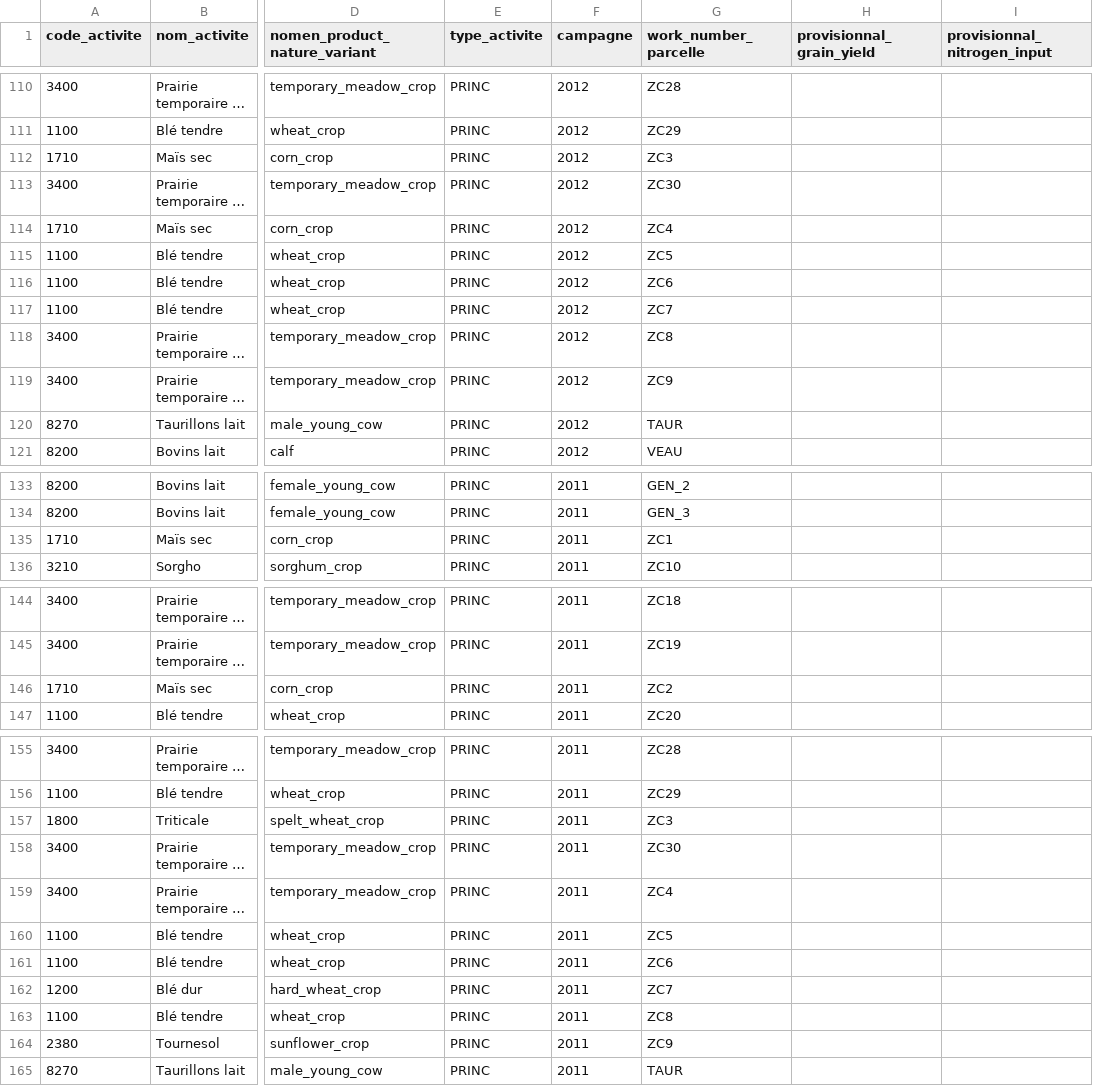
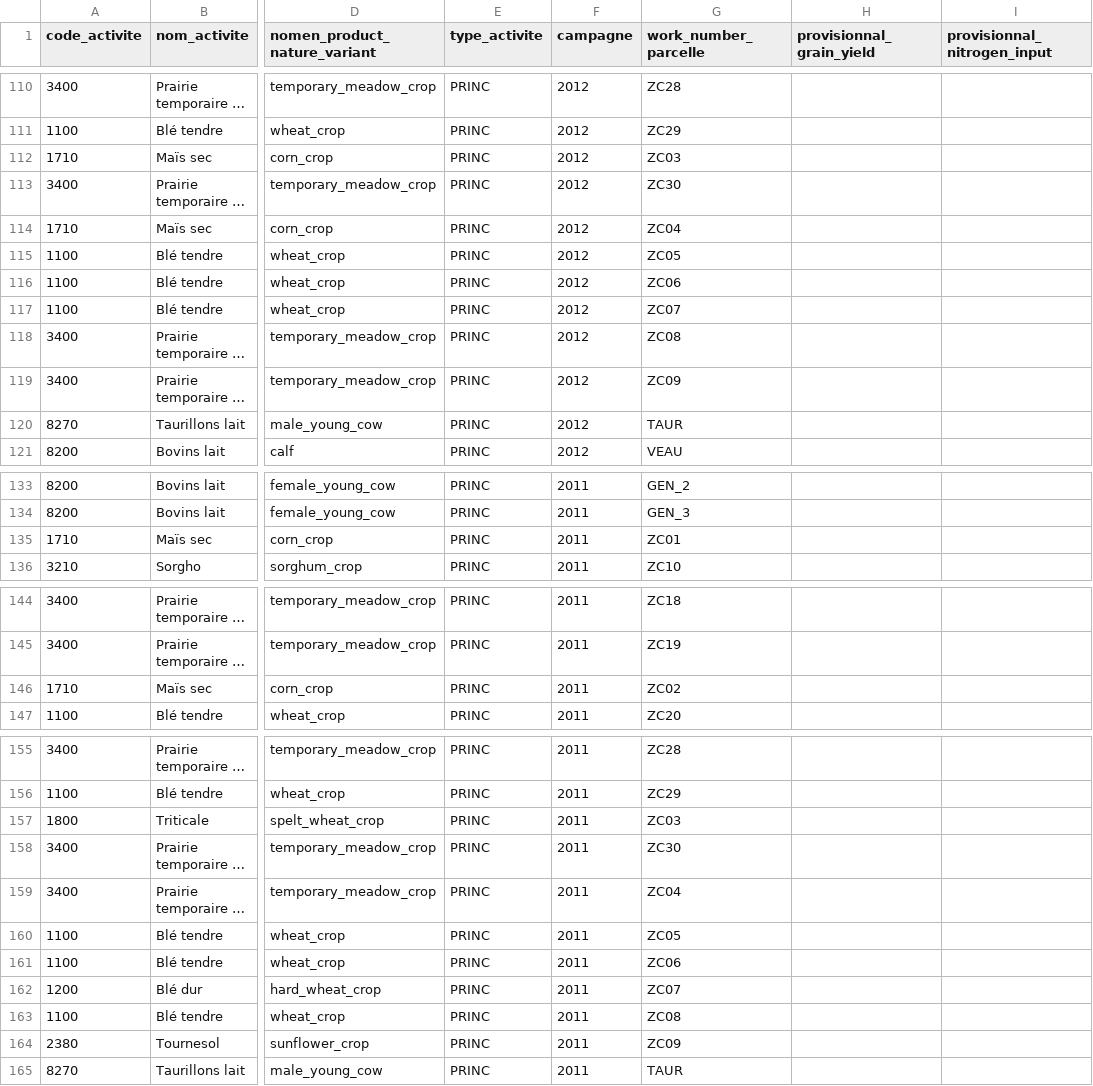
Before and after one commit to ekylibre/ekylibre, a CSV file: db/first_runs/demo/activities.csv, drawn as a sheet; only a part is shown, gaps mark what is left out; long unchanged cells end in …; the diff covers the shown part only; the diff names each change by its address in the sheet, - before the commit and + after, or states it on an @@ line.

```diff
--- a/db/first_runs/demo/activities.csv
+++ b/db/first_runs/demo/activities.csv
-G112 (work_number_parcelle): ZC3
+G112 (work_number_parcelle): ZC03
-G114 (work_number_parcelle): ZC4
+G114 (work_number_parcelle): ZC04
-G115 (work_number_parcelle): ZC5
+G115 (work_number_parcelle): ZC05
-G116 (work_number_parcelle): ZC6
+G116 (work_number_parcelle): ZC06
-G117 (work_number_parcelle): ZC7
+G117 (work_number_parcelle): ZC07
-G118 (work_number_parcelle): ZC8
+G118 (work_number_parcelle): ZC08
-G119 (work_number_parcelle): ZC9
+G119 (work_number_parcelle): ZC09
-G135 (work_number_parcelle): ZC1
+G135 (work_number_parcelle): ZC01
-G146 (work_number_parcelle): ZC2
+G146 (work_number_parcelle): ZC02
-G157 (work_number_parcelle): ZC3
+G157 (work_number_parcelle): ZC03
-G159 (work_number_parcelle): ZC4
+G159 (work_number_parcelle): ZC04
-G160 (work_number_parcelle): ZC5
+G160 (work_number_parcelle): ZC05
-G161 (work_number_parcelle): ZC6
+G161 (work_number_parcelle): ZC06
-G162 (work_number_parcelle): ZC7
+G162 (work_number_parcelle): ZC07
-G163 (work_number_parcelle): ZC8
+G163 (work_number_parcelle): ZC08
-G164 (work_number_parcelle): ZC9
+G164 (work_number_parcelle): ZC09
```
Also changed, not shown: 73 edited cells elsewhere in this file, db/first_runs/demo/guides.csv, 2 other files.
